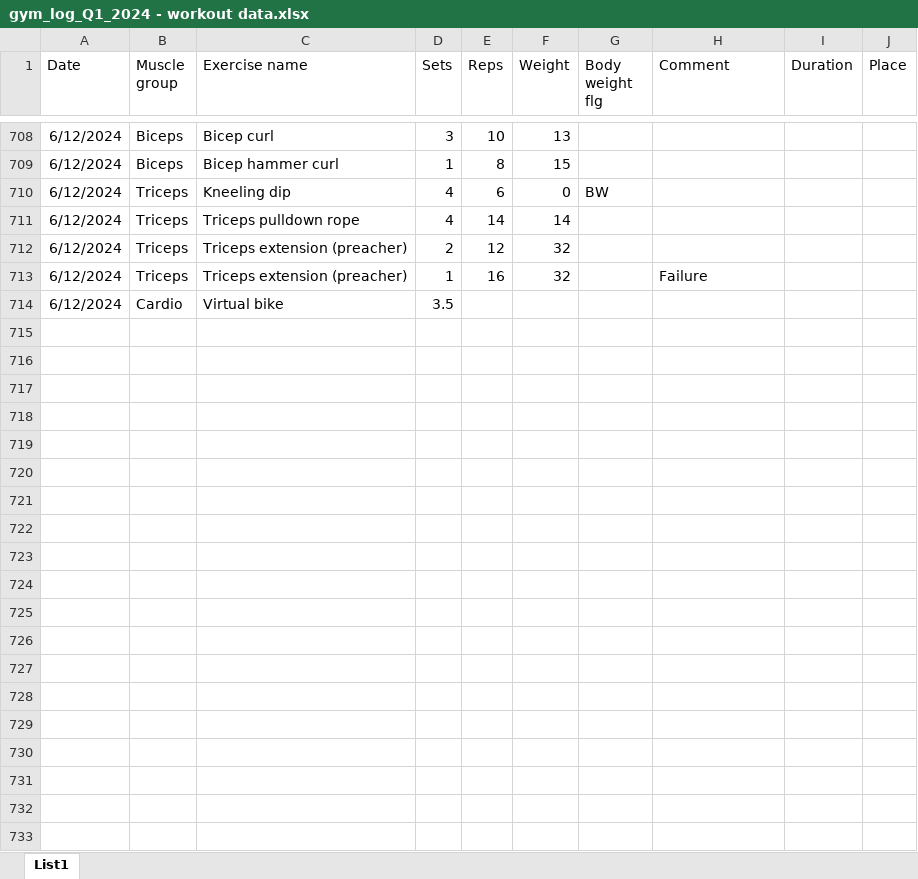
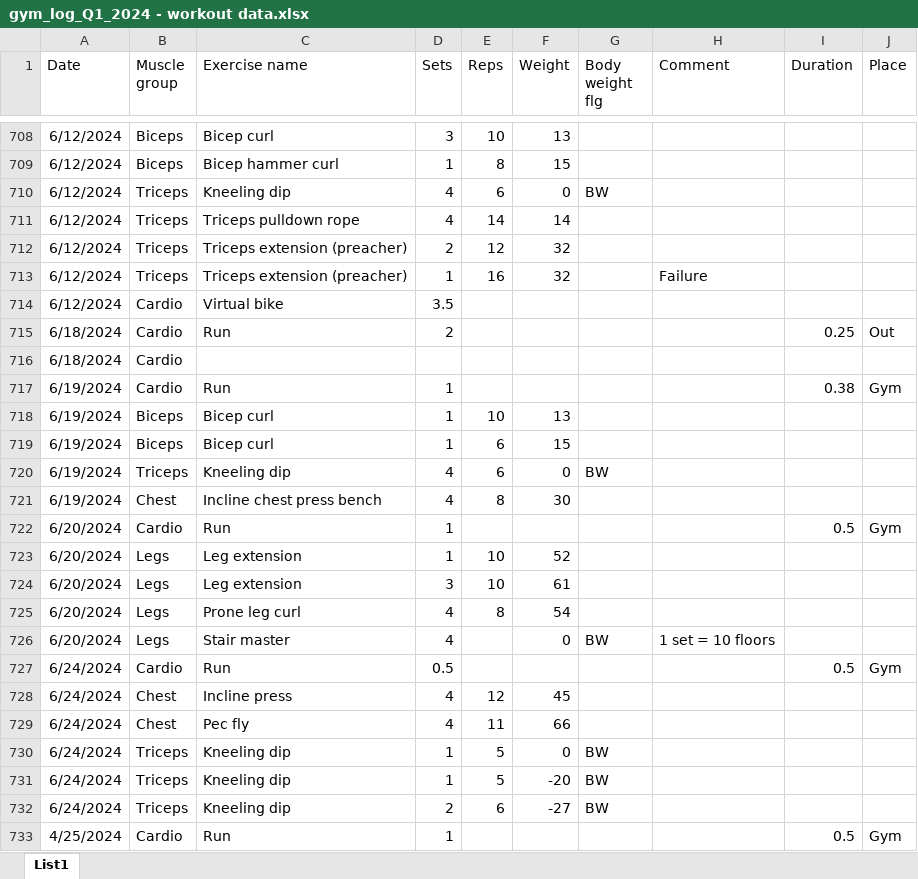
Before and after one commit to mikloskoj/Gym_log_2024, an Excel workbook: gym_log_Q1_2024 - workout data.xlsx, sheet List1, drawn as a sheet; only a part is shown, gaps mark what is left out; values as stored, in another font and other column widths than the file's, no borders; the diff covers the shown part only; the diff names each change by its address in the sheet, - before the commit and + after, or states it on an @@ line.

Commit message:
Code update, data source update

```diff
--- a/gym_log_Q1_2024 - workout data.xlsx (sheet List1)
+++ b/gym_log_Q1_2024 - workout data.xlsx (sheet List1)
+row 715: 6/18/2024 | Cardio | Run | 2 |  |  |  |  | 0.25 | Out
+row 716: 6/18/2024 | Cardio
+row 717: 6/19/2024 | Cardio | Run | 1 |  |  |  |  | 0.38 | Gym
+row 718: 6/19/2024 | Biceps | Bicep curl | 1 | 10 | 13
+row 719: 6/19/2024 | Biceps | Bicep curl | 1 | 6 | 15
+row 720: 6/19/2024 | Triceps | Kneeling dip | 4 | 6 | 0 | BW
+row 721: 6/19/2024 | Chest | Incline chest press bench | 4 | 8 | 30
+row 722: 6/20/2024 | Cardio | Run | 1 |  |  |  |  | 0.5 | Gym
+row 723: 6/20/2024 | Legs | Leg extension | 1 | 10 | 52
+row 724: 6/20/2024 | Legs | Leg extension | 3 | 10 | 61
+row 725: 6/20/2024 | Legs | Prone leg curl | 4 | 8 | 54
+row 726: 6/20/2024 | Legs | Stair master | 4 |  | 0 | BW | 1 set = 10 floors
+row 727: 6/24/2024 | Cardio | Run | 0.5 |  |  |  |  | 0.5 | Gym
+row 728: 6/24/2024 | Chest | Incline press | 4 | 12 | 45
+row 729: 6/24/2024 | Chest | Pec fly | 4 | 11 | 66
+row 730: 6/24/2024 | Triceps | Kneeling dip | 1 | 5 | 0 | BW
+row 731: 6/24/2024 | Triceps | Kneeling dip | 1 | 5 | -20 | BW
+row 732: 6/24/2024 | Triceps | Kneeling dip | 2 | 6 | -27 | BW
+row 733: 4/25/2024 | Cardio | Run | 1 |  |  |  |  | 0.5 | Gym
```
Also changed, not shown: 13 added rows elsewhere in this sheet, gym_log_Q1_2024 - bio_data.xlsx, 7 other files.
